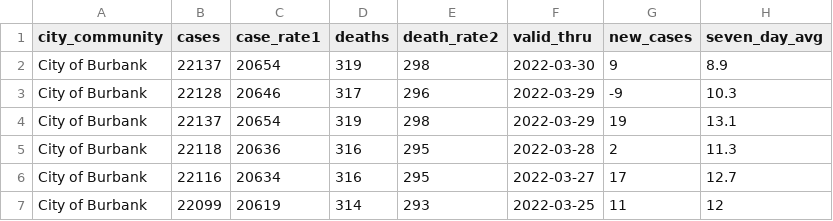
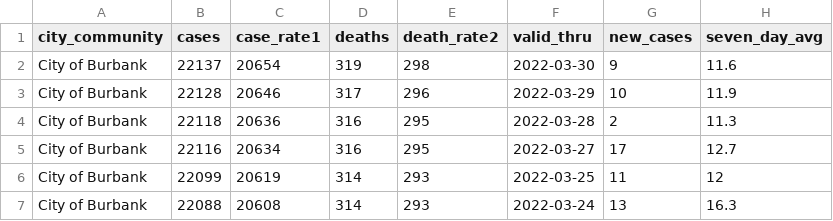
Before and after one commit to xianleonard/covidscraper, a CSV file: Output/covidburbank.csv, drawn as a sheet; only a part is shown; the shorter side is filled out with more unchanged rows.

Commit message:
Data Updated

```diff
--- a/Output/covidburbank.csv
+++ b/Output/covidburbank.csv
@@ -1,5 +1,4 @@
 city_community,cases,case_rate1,deaths,death_rate2,valid_thru,new_cases,seven_day_avg
-City of Burbank,22137,20654,319,298,2022-03-30,9,8.9
-City of Burbank,22128,20646,317,296,2022-03-29,-9,10.3
-City of Burbank,22137,20654,319,298,2022-03-29,19,13.1
+City of Burbank,22137,20654,319,298,2022-03-30,9,11.6
+City of Burbank,22128,20646,317,296,2022-03-29,10,11.9
 City of Burbank,22118,20636,316,295,2022-03-28,2,11.3
```
Also changed, not shown: 1 other file.
